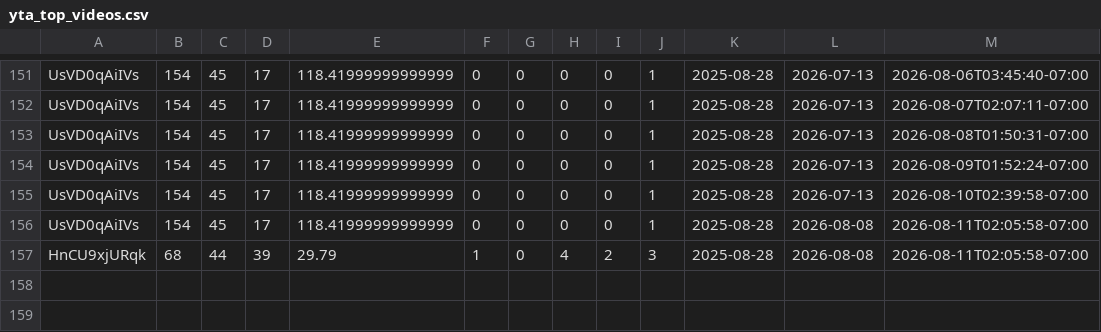
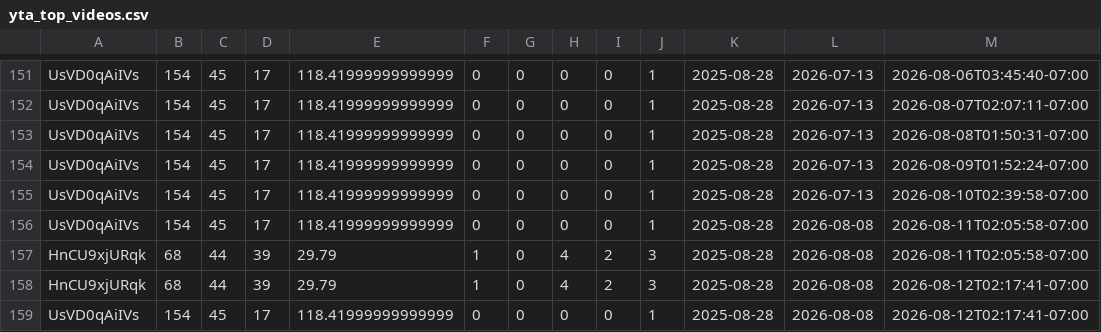
Before and after one commit to zeafang/kepilot-youtube_channel, a CSV file: yta_outputs/yta_top_videos.csv, drawn as a sheet; only a part is shown, gaps mark what is left out; the diff names each change by its address in the sheet, - before the commit and + after, or states it on an @@ line.

```diff
--- a/yta_outputs/yta_top_videos.csv
+++ b/yta_outputs/yta_top_videos.csv
+row 158: HnCU9xjURqk | 68 | 44 | 39 | 29.79 | 1 | 0 | 4 | 2 | 3 | 2025-08-28 | 2026-08-08 | 2026-08-12T02:17:41-07:00
+row 159: UsVD0qAiIVs | 154 | 45 | 17 | 118.41999999999999 | 0 | 0 | 0 | 0 | 1 | 2025-08-28 | 2026-08-08 | 2026-08-12T02:17:41-07:00
```
Also changed, not shown: yta_outputs/yta_daily_trend.csv, yta_outputs/yta_traffic_sources.csv.
